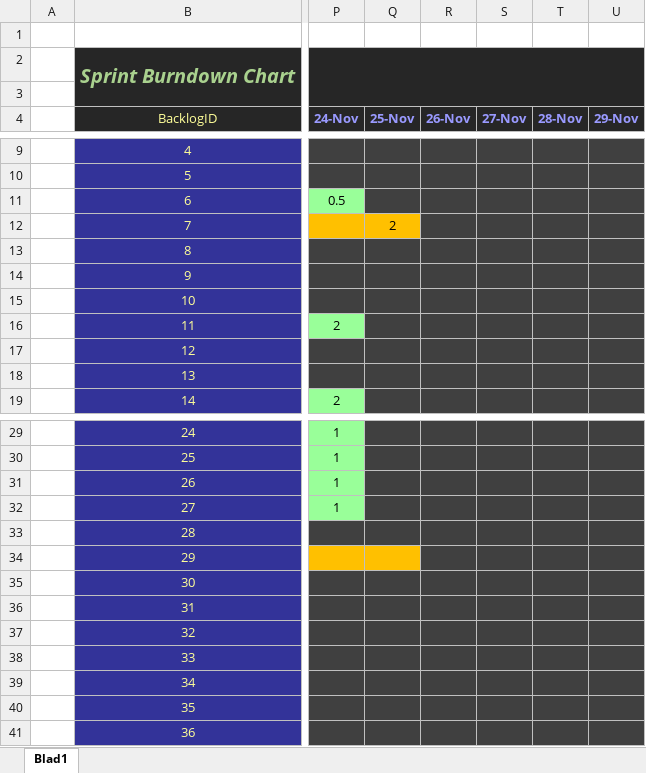
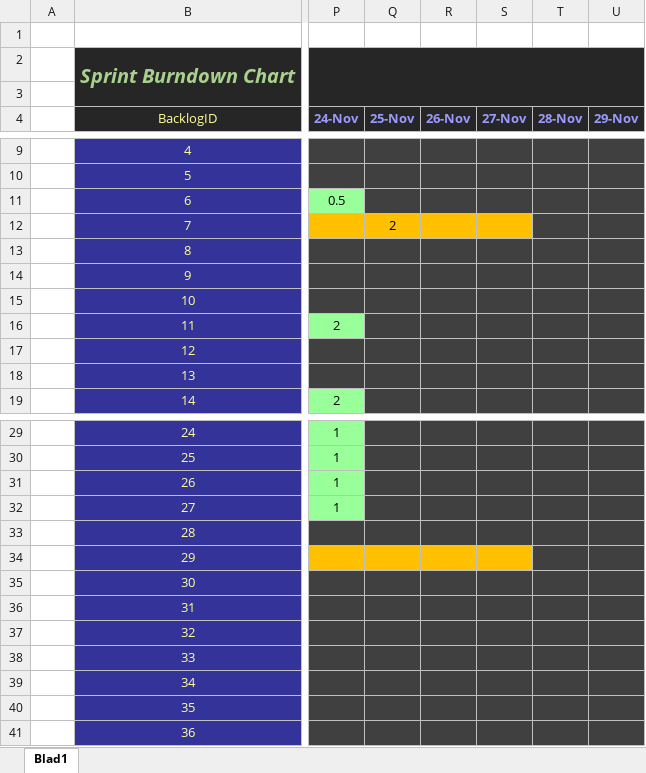
Before and after one commit to Allen16081992/MunicipalC, an Excel workbook: documentation/MC_Burndown.xlsx, sheet Blad1, drawn as a sheet; only a part is shown, gaps mark what is left out; values as stored, in another font and other column widths than the file's, no borders; charts and pictures not drawn; the diff names each change by its address in the sheet, - before the commit and + after, or states it on an @@ line.

```diff
--- a/documentation/MC_Burndown.xlsx (sheet Blad1)
+++ b/documentation/MC_Burndown.xlsx (sheet Blad1)
-R12:S12 fill: #404040
+R12:S12 fill: #FFC000
-R34:S34 fill: #404040
+R34:S34 fill: #FFC000
```
Also changed, not shown: 11 other files.
